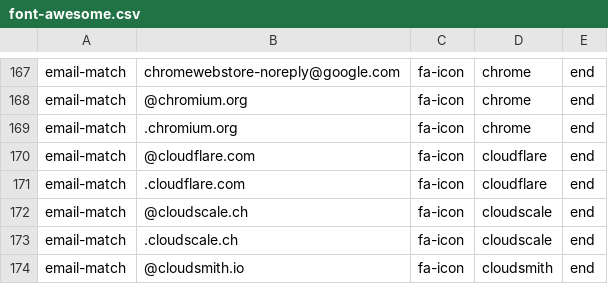
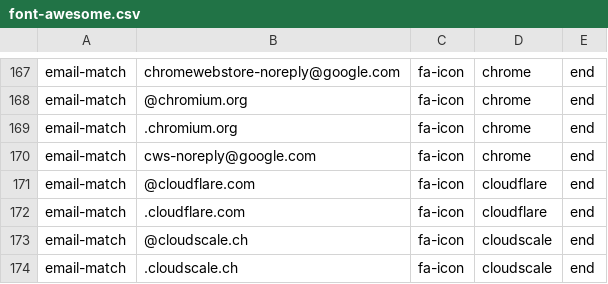
Before and after one commit to coliff/sender-brand-icon-avatars-for-email, a CSV file: font-awesome.csv, drawn as a sheet; only a part is shown, gaps mark what is left out; the shorter side is filled out with more unchanged rows.

Commit message:
Update font-awesome.csv

```diff
--- a/font-awesome.csv
+++ b/font-awesome.csv
@@ -169,2 +169,3 @@ email-match,@chromium.org,fa-icon,chrome,end
 email-match,.chromium.org,fa-icon,chrome,end
+email-match,cws-noreply@google.com,fa-icon,chrome,end
 email-match,@cloudflare.com,fa-icon,cloudflare,end
```
